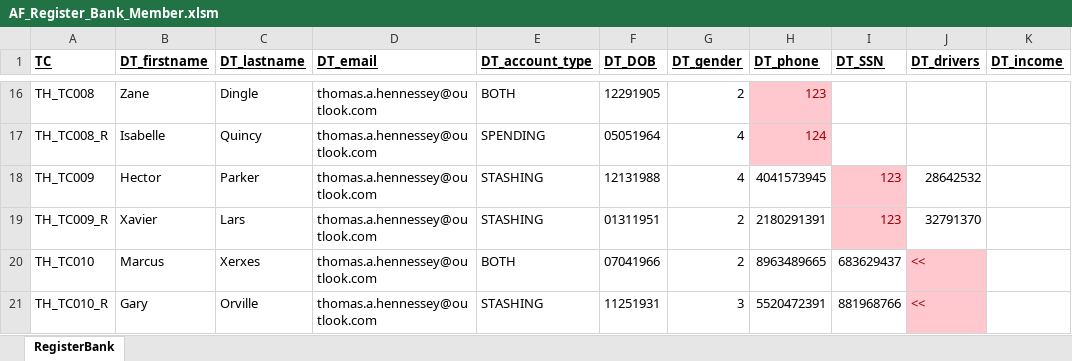
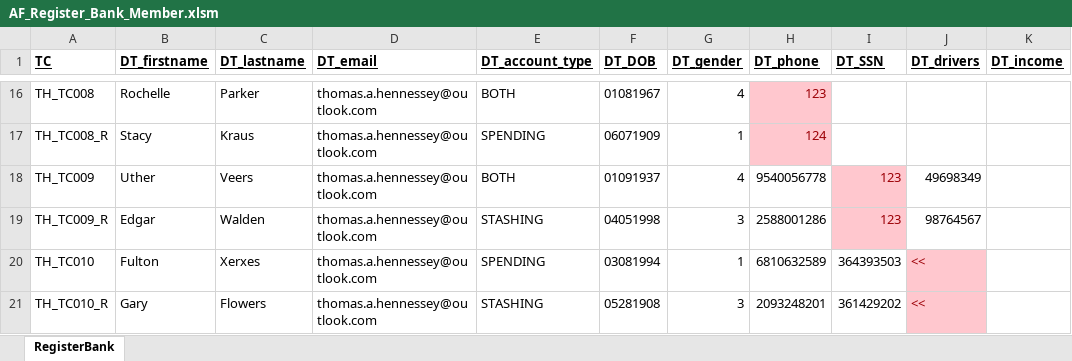
Before and after one commit to Scrum-Bags/AF-Testing, an Excel workbook: Tom/AF_Register_Bank_Member.xlsm, sheet RegisterBank, drawn as a sheet; only a part is shown, gaps mark what is left out; values as stored, in another font and other column widths than the file's, no borders; the diff covers the shown part only; the diff names each change by its address in the sheet, - before the commit and + after, or states it on an @@ line.

Commit message:
Finished AF_Register_Bank_Member

```diff
--- a/Tom/AF_Register_Bank_Member.xlsm (sheet RegisterBank)
+++ b/Tom/AF_Register_Bank_Member.xlsm (sheet RegisterBank)
-B16 (DT_firstname): Zane
+B16 (DT_firstname): Rochelle
-C16 (DT_lastname): Dingle
+C16 (DT_lastname): Parker
-F16 (DT_DOB): 12291905
+F16 (DT_DOB): 01081967
-G16 (DT_gender): 2
+G16 (DT_gender): 4
-B17 (DT_firstname): Isabelle
+B17 (DT_firstname): Stacy
-C17 (DT_lastname): Quincy
+C17 (DT_lastname): Kraus
-F17 (DT_DOB): 05051964
+F17 (DT_DOB): 06071909
-G17 (DT_gender): 4
+G17 (DT_gender): 1
-B18 (DT_firstname): Hector
+B18 (DT_firstname): Uther
-C18 (DT_lastname): Parker
+C18 (DT_lastname): Veers
-E18 (DT_account_type): STASHING
+E18 (DT_account_type): BOTH
-F18 (DT_DOB): 12131988
+F18 (DT_DOB): 01091937
-H18 (DT_phone): 4041573945
+H18 (DT_phone): 9540056778
-J18 (DT_drivers): 28642532
+J18 (DT_drivers): 49698349
-B19 (DT_firstname): Xavier
+B19 (DT_firstname): Edgar
-C19 (DT_lastname): Lars
+C19 (DT_lastname): Walden
-F19 (DT_DOB): 01311951
+F19 (DT_DOB): 04051998
-G19 (DT_gender): 2
+G19 (DT_gender): 3
-H19 (DT_phone): 2180291391
+H19 (DT_phone): 2588001286
-J19 (DT_drivers): 32791370
+J19 (DT_drivers): 98764567
-B20 (DT_firstname): Marcus
+B20 (DT_firstname): Fulton
-E20 (DT_account_type): BOTH
+E20 (DT_account_type): SPENDING
-F20 (DT_DOB): 07041966
+F20 (DT_DOB): 03081994
-G20 (DT_gender): 2
+G20 (DT_gender): 1
-H20 (DT_phone): 8963489665
+H20 (DT_phone): 6810632589
-I20 (DT_SSN): 683629437
+I20 (DT_SSN): 364393503
-C21 (DT_lastname): Orville
+C21 (DT_lastname): Flowers
-F21 (DT_DOB): 11251931
+F21 (DT_DOB): 05281908
-H21 (DT_phone): 5520472391
+H21 (DT_phone): 2093248201
-I21 (DT_SSN): 881968766
+I21 (DT_SSN): 361429202
```
Also changed, not shown: 169 edited cells and cell formats elsewhere in this sheet, 1 other file.
